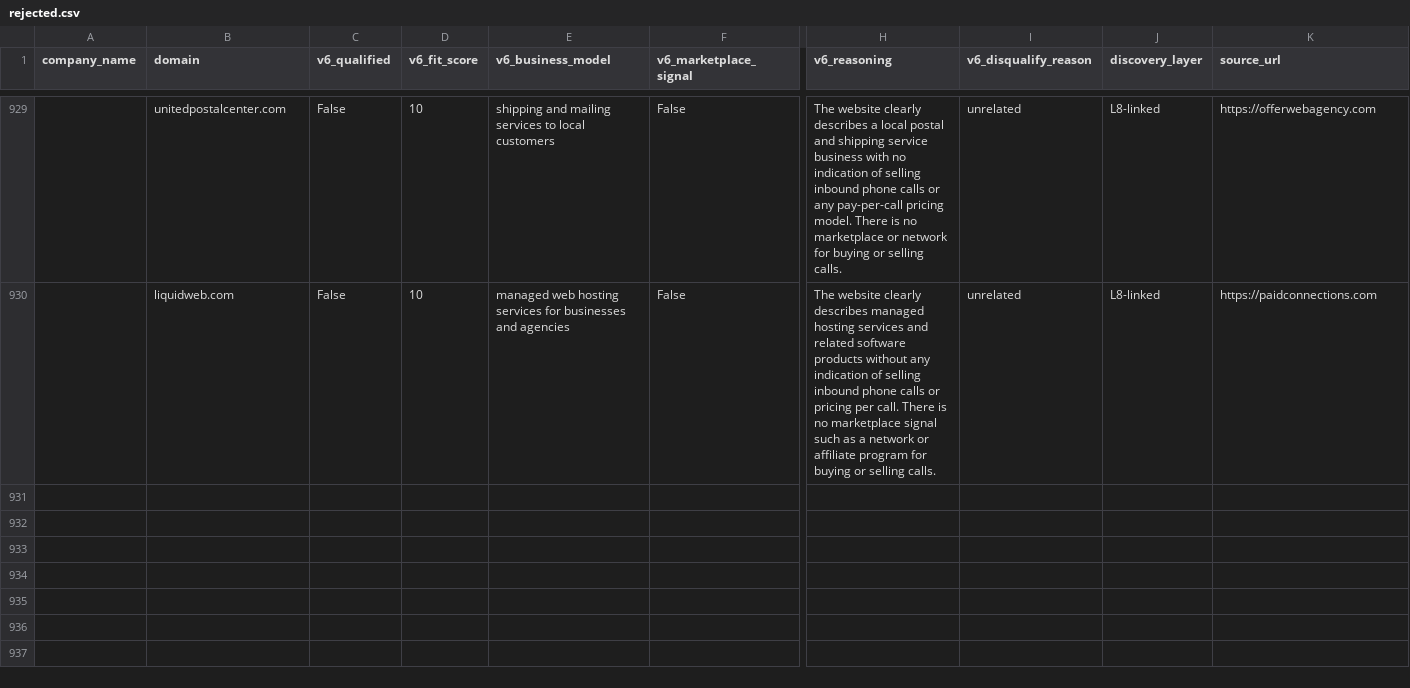
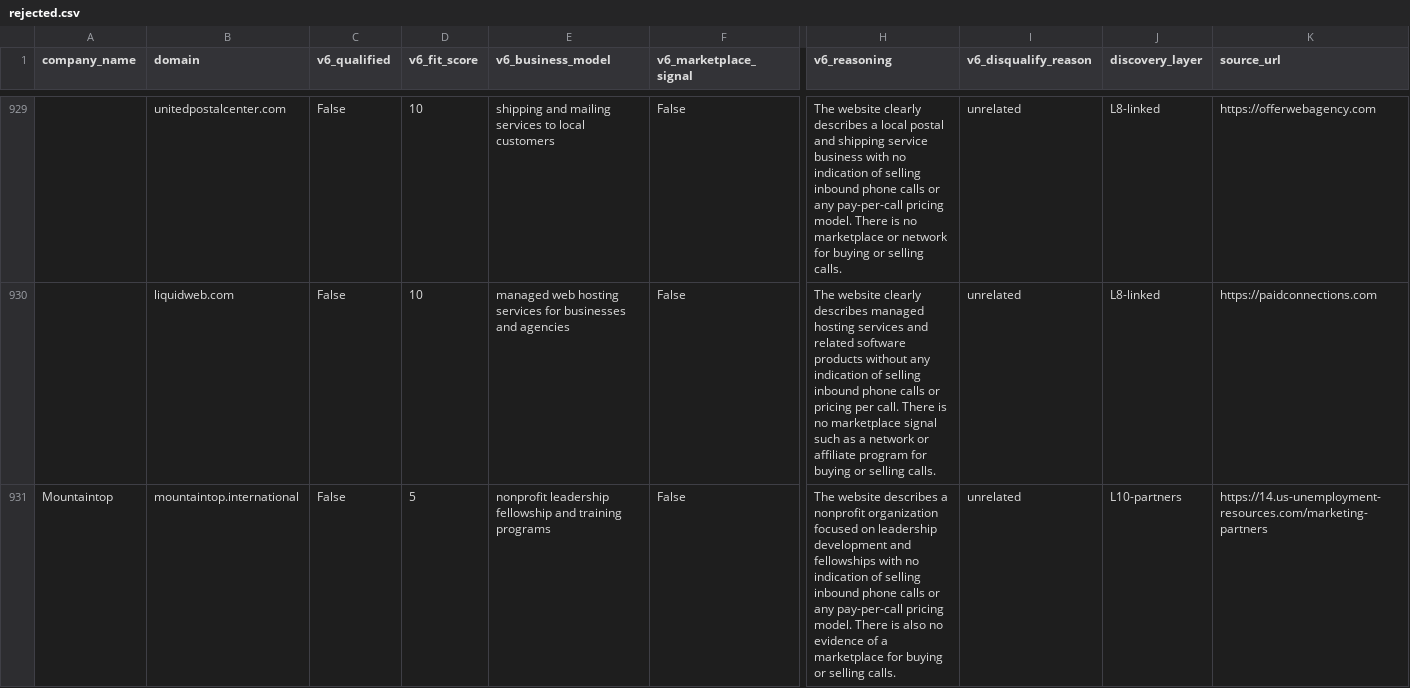
Before and after one commit to qasimovski/ppc-daily, a CSV file: out/2026-09-08/rejected.csv, drawn as a sheet; only a part is shown, gaps mark what is left out; rows hold the shown columns only; the diff names each change by its address in the sheet, - before the commit and + after, or states it on an @@ line.

```diff
--- a/out/2026-09-08/rejected.csv
+++ b/out/2026-09-08/rejected.csv
+row 931: Mountaintop | mountaintop.international | False | 5 | nonprofit leadership fellowship and training programs | False | The website describes a nonprofit organization focused on leadership development and fellowships with no indication of selling inbound phone calls or any pay-per-call pricing model. There is also no evidence of a marketplace for buying or selling calls. | unrelated | L10-partners | https://14.us-unemployment-resources.com/marketing-partners
```
Also changed, not shown: 5 other files.
